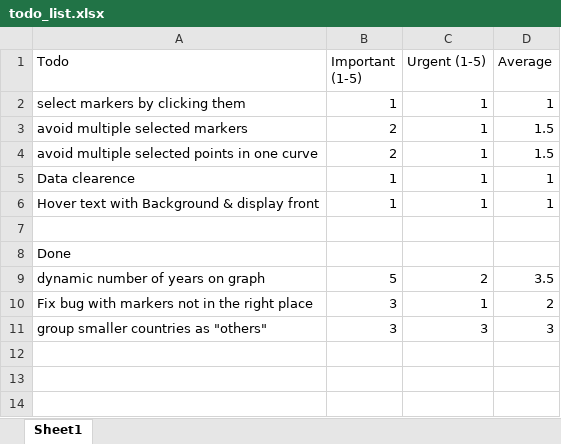
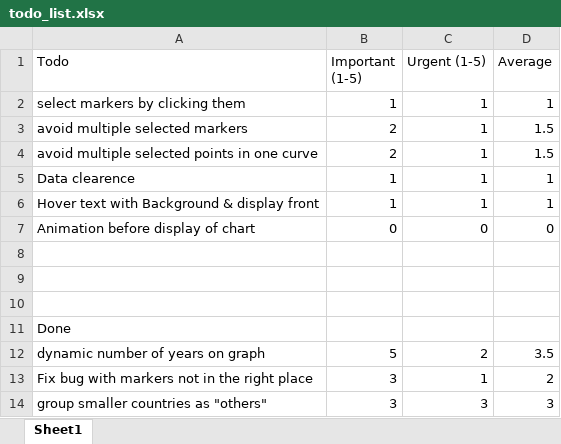
Before and after one commit to flixlix/2223ws-workshop-franklin, an Excel workbook: project/todo_list.xlsx, sheet Sheet1, drawn as a sheet; values as stored, in another font and other column widths than the file's, no borders; conditional formats not drawn; the diff names each change by its address in the sheet, - before the commit and + after, or states it on an @@ line.

Commit message:
Update todo_list.xlsx

```diff
--- a/project/todo_list.xlsx (sheet Sheet1)
+++ b/project/todo_list.xlsx (sheet Sheet1)
+row 7: Animation before display of chart | 0 | 0 | 0
+row 8: (empty)
+row 9: (empty)
```
